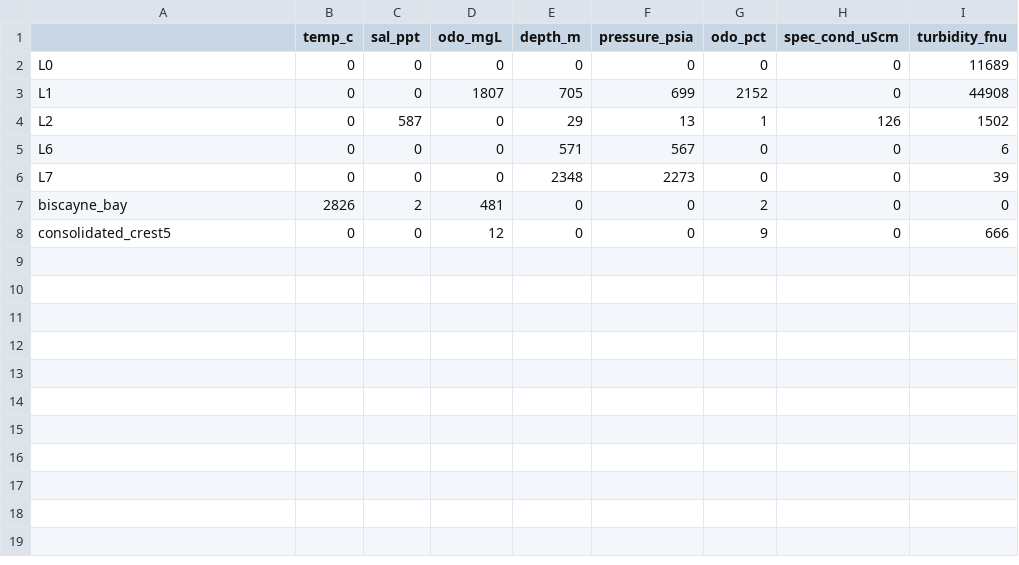
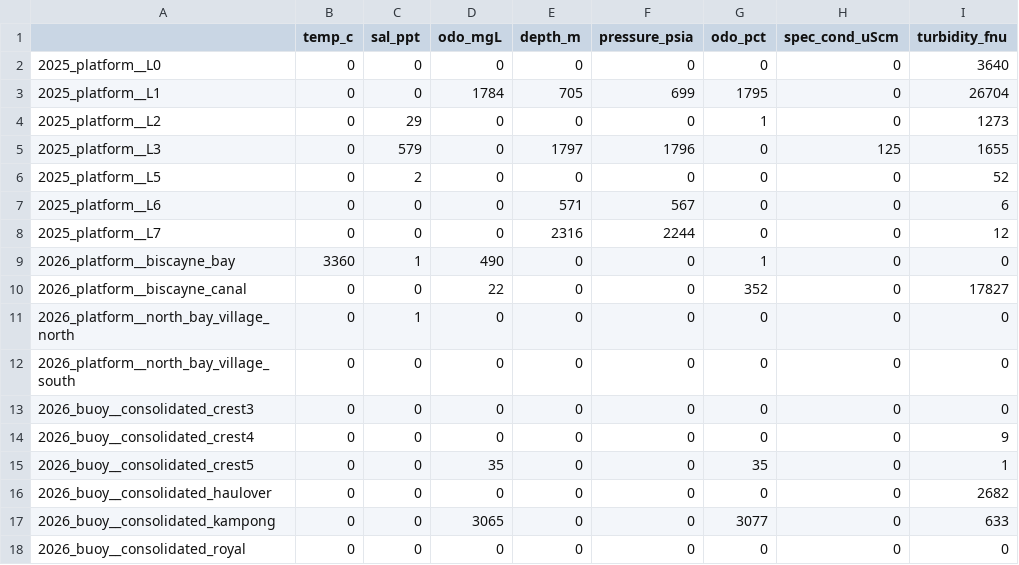
Before and after one commit to MisterSpacebar/multinode-bay-imputation, a CSV file: analysis/quarantine_report.csv, drawn as a sheet.

Commit message:
Refresh quarantine report and ignore training artifacts
Update quarantine counts for the 2025 and 2026 platforms and buoys, and ignore old backup directories and trainlog.txt.

```diff
--- a/analysis/quarantine_report.csv
+++ b/analysis/quarantine_report.csv
@@ -1,8 +1,18 @@
 ,temp_c,sal_ppt,odo_mgL,depth_m,pressure_psia,odo_pct,spec_cond_uScm,turbidity_fnu
-L0,0,0,0,0,0,0,0,11689
-L1,0,0,1807,705,699,2152,0,44908
-L2,0,587,0,29,13,1,126,1502
-L6,0,0,0,571,567,0,0,6
-L7,0,0,0,2348,2273,0,0,39
-biscayne_bay,2826,2,481,0,0,2,0,0
-consolidated_crest5,0,0,12,0,0,9,0,666
+2025_platform__L0,0,0,0,0,0,0,0,3640
+2025_platform__L1,0,0,1784,705,699,1795,0,26704
+2025_platform__L2,0,29,0,0,0,1,0,1273
+2025_platform__L3,0,579,0,1797,1796,0,125,1655
+2025_platform__L5,0,2,0,0,0,0,0,52
+2025_platform__L6,0,0,0,571,567,0,0,6
+2025_platform__L7,0,0,0,2316,2244,0,0,12
+2026_platform__biscayne_bay,3360,1,490,0,0,1,0,0
+2026_platform__biscayne_canal,0,0,22,0,0,352,0,17827
+2026_platform__north_bay_village_north,0,1,0,0,0,0,0,0
+2026_platform__north_bay_village_south,0,0,0,0,0,0,0,0
+2026_buoy__consolidated_crest3,0,0,0,0,0,0,0,0
+2026_buoy__consolidated_crest4,0,0,0,0,0,0,0,9
+2026_buoy__consolidated_crest5,0,0,35,0,0,35,0,1
+2026_buoy__consolidated_haulover,0,0,0,0,0,0,0,2682
+2026_buoy__consolidated_kampong,0,0,3065,0,0,3077,0,633
+2026_buoy__consolidated_royal,0,0,0,0,0,0,0,0
```
Also changed, not shown: 1 other file.
